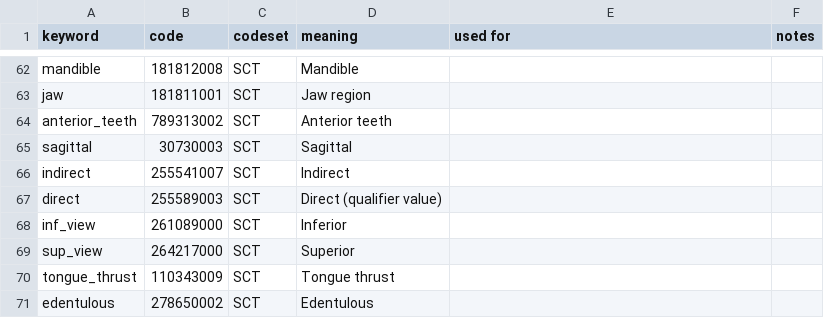
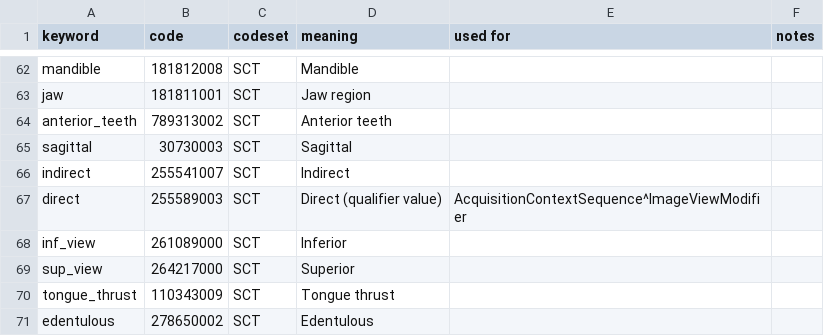
Before and after one commit to open-ortho/dicom4ortho, a CSV file: dicom4ortho/resources/codes.csv, drawn as a sheet; only a part is shown, gaps mark what is left out.

Commit message:
Update codes/views from ada-1107

```diff
--- a/dicom4ortho/resources/codes.csv
+++ b/dicom4ortho/resources/codes.csv
@@ -66,3 +66,3 @@ sagittal,30730003,SCT,Sagittal,,
 indirect,255541007,SCT,Indirect,,
-direct,255589003,SCT,Direct (qualifier value),,
+direct,255589003,SCT,Direct (qualifier value),AcquisitionContextSequence^ImageViewModifier,
 inf_view,261089000,SCT,Inferior,,
```
Also changed, not shown: dicom4ortho/resources/views.csv.
